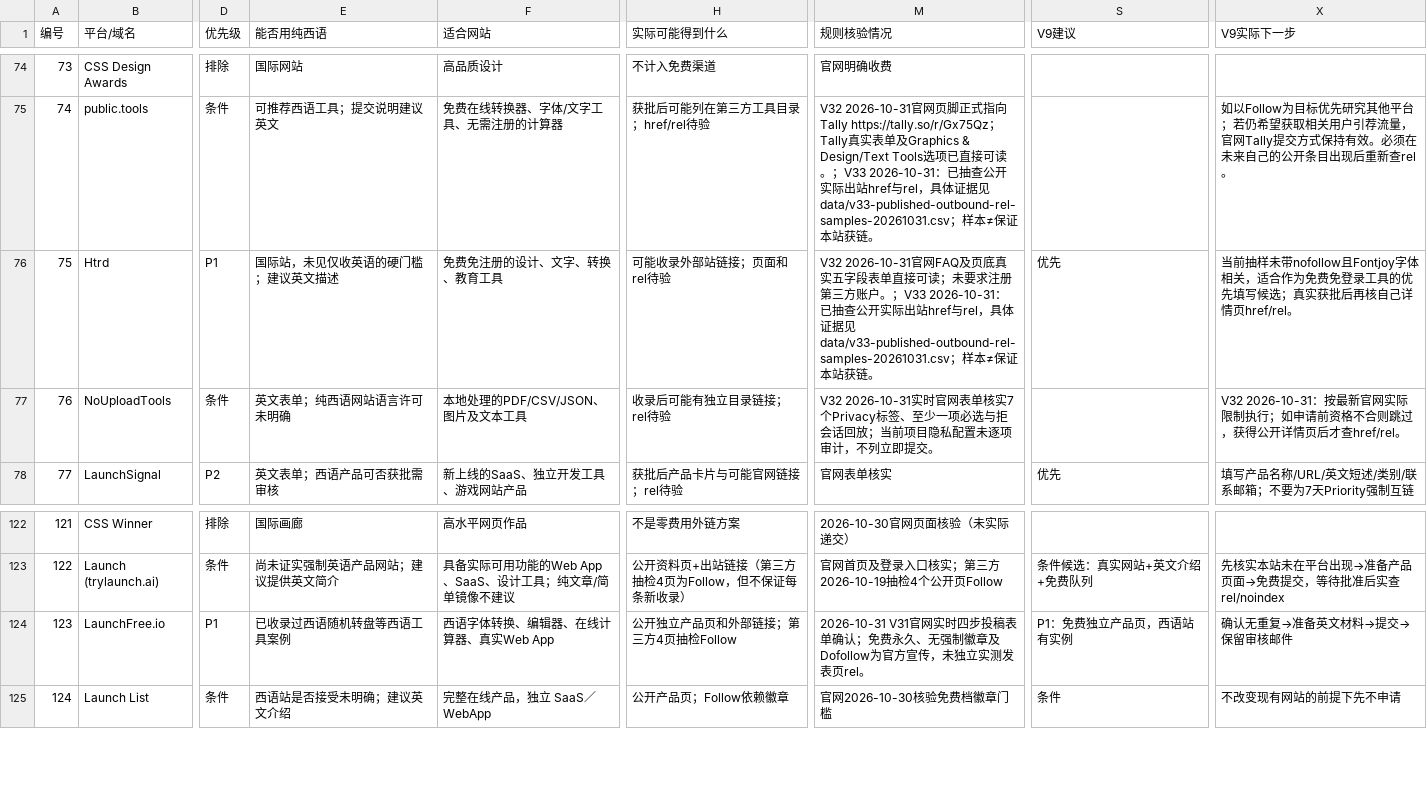
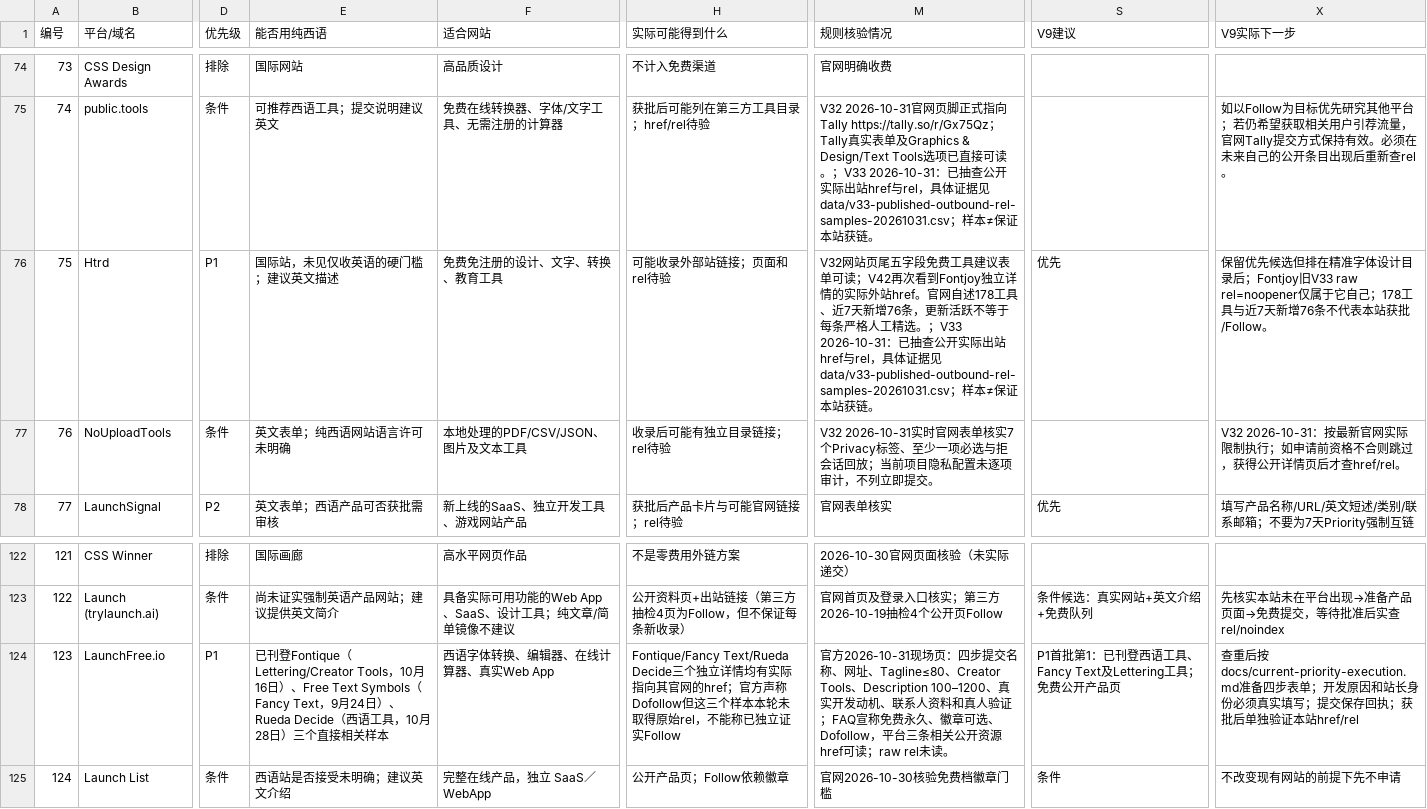
Before and after one commit to chenmu2024/xibanyayuwailian, a CSV file: data/backlinks-master.csv, drawn as a sheet; only a part is shown, gaps mark what is left out; the diff names each change by its address in the sheet, - before the commit and + after, or states it on an @@ line.

Commit message:
docs: sync current LaunchFree evidence, 176 filing guide and Actions 0ms diagnosis

```diff
--- a/data/backlinks-master.csv
+++ b/data/backlinks-master.csv
-M76 (规则核验情况): V32 2026-10-31官网FAQ及页底真实五字段表单直接可读；未要求注册第三方账户。；V33 2026-10-31…
+M76 (规则核验情况): V32网站页尾五字段免费工具建议表单可读；V42再次看到Fontjoy独立详情的实际外站href。官网自述178工具、近7天新增76条，更新活跃不等于每条严格人工精选。；V33 2026-10-31…
-X76 (V9实际下一步): 当前抽样未带nofollow且Fontjoy字体相关，适合作为免费免登录工具的优先填写候选；真实获批后再核自己详情页href/rel。
+X76 (V9实际下一步): 保留优先候选但排在精准字体设计目录后；Fontjoy旧V33 raw rel=noopener仅属于它自己；178工具与近7天新增76条不代表本站获批/Follow。
-E124 (能否用纯西语): 已收录过西语随机转盘等西语工具案例
+E124 (能否用纯西语): 已刊登Fontique（Lettering/Creator Tools，10月16日）、Free Text Symbols（Fancy Text，9月24日）、Rueda Decide（西语工具，10月28日）三个直接相关样本
-H124 (实际可能得到什么): 公开独立产品页和外部链接；第三方4页抽检Follow
+H124 (实际可能得到什么): Fontique/Fancy Text/Rueda Decide三个独立详情均有实际指向其官网的href；官方声称Dofollow但这三个样本本轮未取得原始rel，不能称已独立证实Follow
-M124 (规则核验情况): 2026-10-31 V31官网实时四步投稿表单确认；免费永久、无强制徽章及Dofollow为官方宣传，未独立实测发表页rel。
+M124 (规则核验情况): 官方2026-10-31现场页：四步提交名称、网址、Tagline≤80、Creator Tools、Description 100–1200、真实开发动机、联系人资料和真人验证；FAQ宣称免费永久、徽章可选、Dofollow，平台三条相关公开资源href可读；raw rel未读。
-S124 (V9建议): P1：免费独立产品页，西语站有实例
+S124 (V9建议): P1首批第1：已刊登西语工具、Fancy Text及Lettering工具；免费公开产品页
-X124 (V9实际下一步): 确认无重复→准备英文材料→提交→保留审核邮件
+X124 (V9实际下一步): 查重后按docs/current-priority-execution.md准备四步表单；开发原因和站长身份必须真实填写；提交保存回执；获批后单独验证本站href/rel
```
Also changed, not shown: data/priority-queue.csv, 4 other files.
